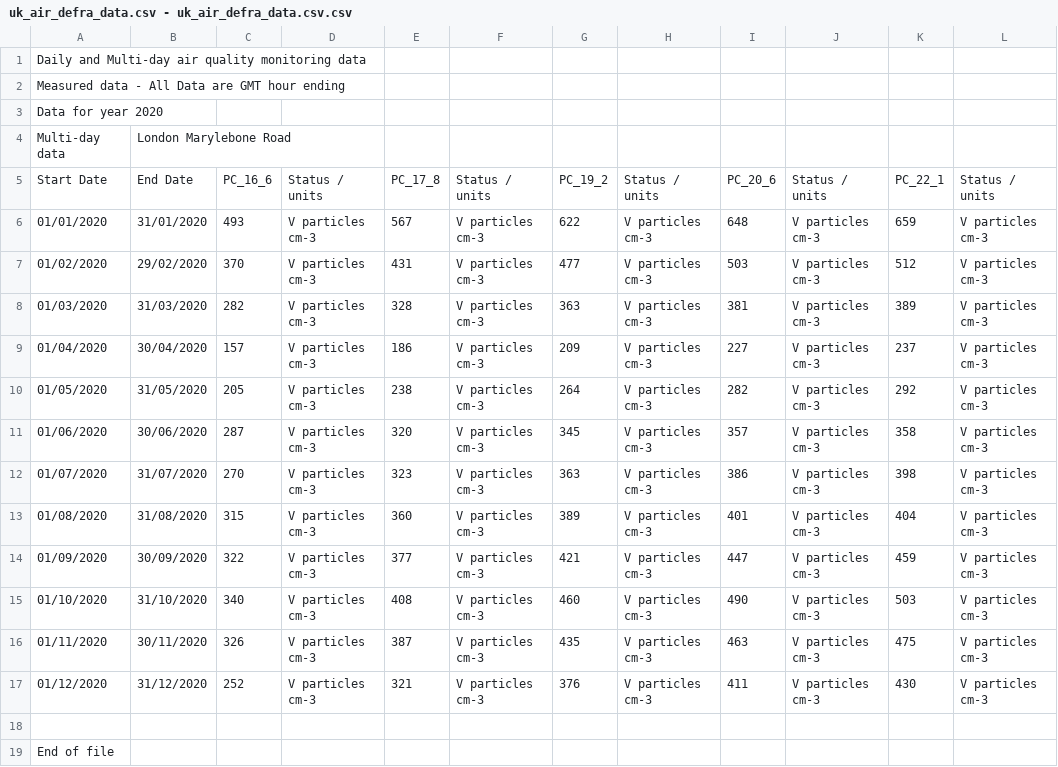
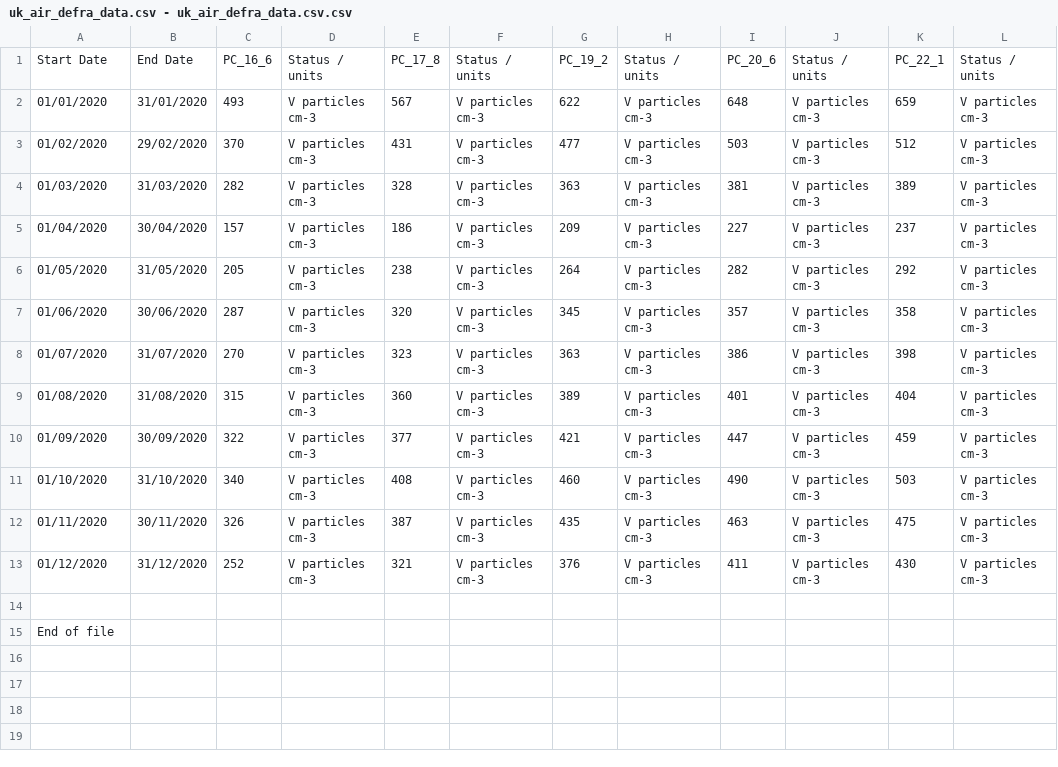
Before and after one commit to Thrussell/data_files_ap, a CSV file: uk_air_defra_data.csv - uk_air_defra_data.csv.csv, drawn as a sheet.

Commit message:
Update uk_air_defra_data.csv - uk_air_defra_data.csv.csv

```diff
--- a/uk_air_defra_data.csv - uk_air_defra_data.csv.csv
+++ b/uk_air_defra_data.csv - uk_air_defra_data.csv.csv
@@ -1,5 +1 @@
-Daily and Multi-day air quality monitoring data,,,,,,,,,,,
-Measured data - All Data are GMT hour ending,,,,,,,,,,,
-Data for year 2020,,,,,,,,,,,
-Multi-day data,London Marylebone Road,,,,,,,,,,
 Start Date,End Date,PC_16_6,Status / units,PC_17_8,Status / units,PC_19_2,Status / units,PC_20_6,Status / units,PC_22_1,Status / units
```
